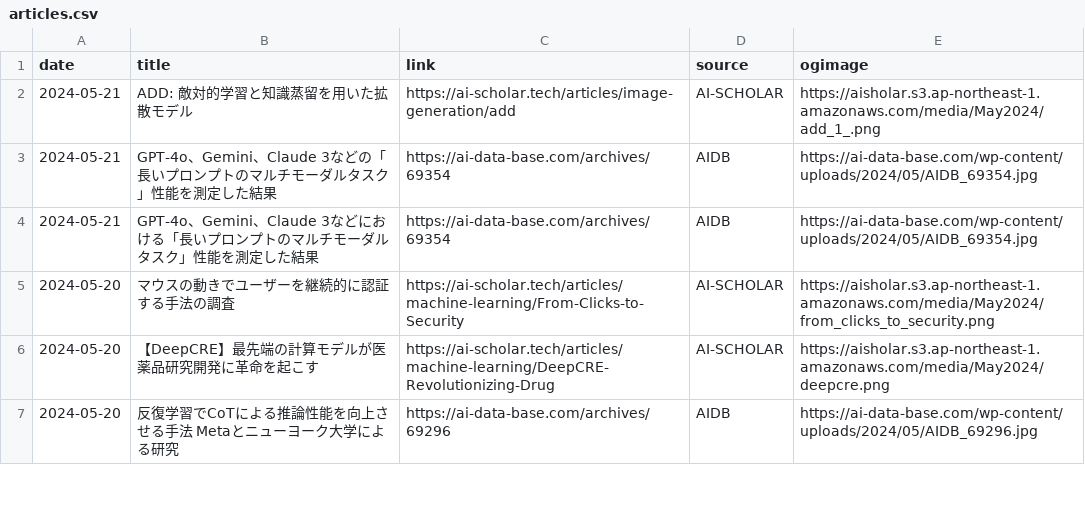
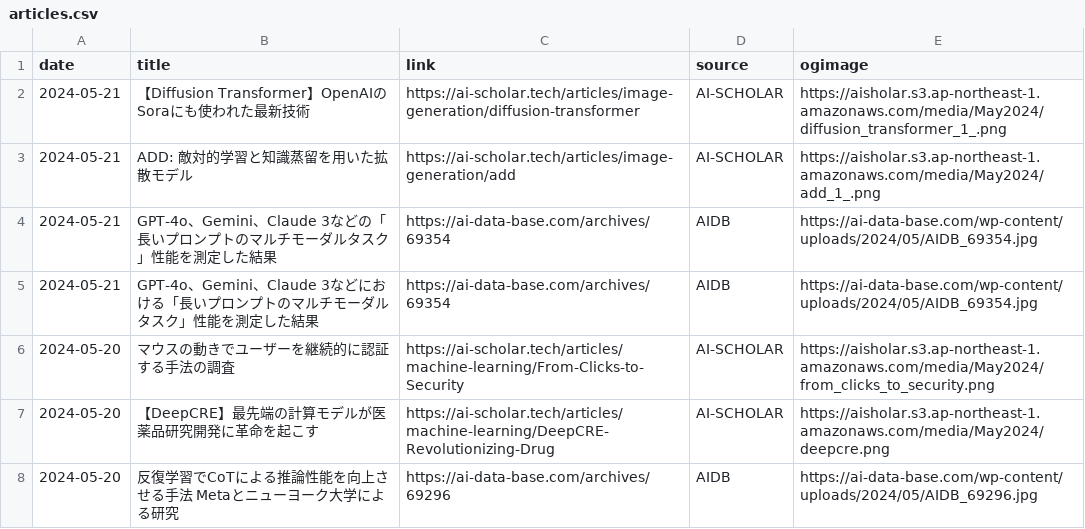
Before and after one commit to kdingn/news-page, a CSV file: src/assets/articles.csv, drawn as a sheet; only a part is shown.

```diff
--- a/src/assets/articles.csv
+++ b/src/assets/articles.csv
@@ -1,2 +1,3 @@
 date,title,link,source,ogimage
+2024-05-21,【Diffusion Transformer】OpenAIのSoraにも使われた最新技術,https://ai-scholar.tech/articles/image-generation/diffusion-transformer,AI-SCHOLAR,https://aisholar.s3.ap-northeast-1.amazonaws.com/media/May2024/diffusion_transformer_1_.png
 2024-05-21,ADD: 敵対的学習と知識蒸留を用いた拡散モデル,https://ai-scholar.tech/articles/image-generation/add,AI-SCHOLAR,https://aisholar.s3.ap-northeast-1.amazonaws.com/media/May2024/add_1_.png
```
